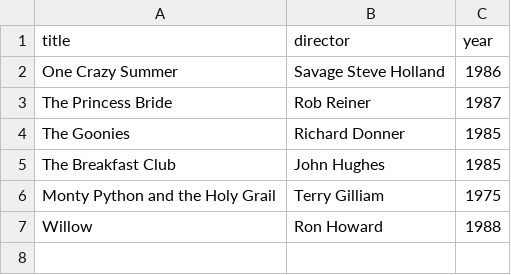
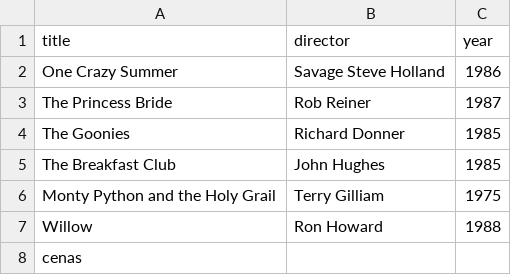
Before and after one commit to rpstvs/webflyx, a CSV file: classics.csv, drawn as a sheet; the diff names each change by its address in the sheet, - before the commit and + after, or states it on an @@ line.

Commit message:
K: cenas

```diff
--- a/classics.csv
+++ b/classics.csv
+row 8: cenas
```
